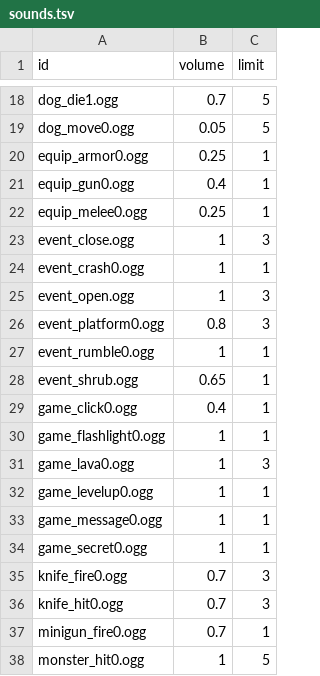
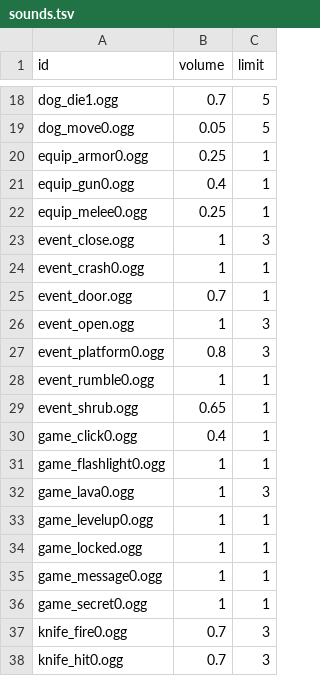
Before and after one commit to ololoken/emptyclip, a TSV file: working/tables/sounds.tsv, drawn as a sheet; only a part is shown, gaps mark what is left out; the shorter side is filled out with more unchanged rows; the diff names each change by its address in the sheet, - before the commit and + after, or states it on an @@ line.

Commit message:
add door sounds

```diff
--- a/working/tables/sounds.tsv
+++ b/working/tables/sounds.tsv
+row 25: event_door.ogg | 0.7 | 1
+row 34: game_locked.ogg | 1 | 1
```
Also changed, not shown: 5 other files.
